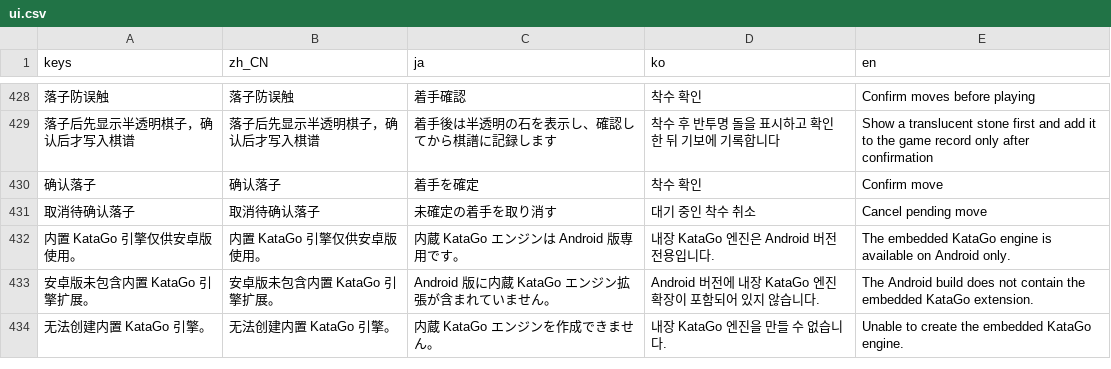
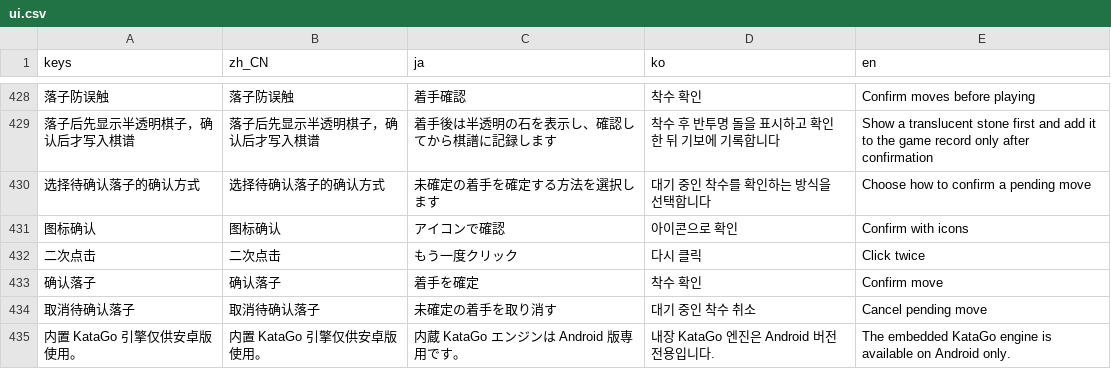
Before and after one commit to nadesico19/gotepad, a CSV file: gotepad-gd/localization/ui.csv, drawn as a sheet; only a part is shown, gaps mark what is left out; the shorter side is filled out with more unchanged rows; the diff names each change by its address in the sheet, - before the commit and + after, or states it on an @@ line.

Commit message:
更新 0.1.17 版本 - 落子防误触支持两种模式：二次点击和图标确认。
Translation：
- Move confirmation now supports two modes: clicking the same position again and confirming with icons.

```diff
--- a/gotepad-gd/localization/ui.csv
+++ b/gotepad-gd/localization/ui.csv
+row 430: 选择待确认落子的确认方式 | 选择待确认落子的确认方式 | 未確定の着手を確定する方法を選択します | 대기 중인 착수를 확인하는 방식을 선택합니다 | Choose how to confirm a pending move
+row 431: 图标确认 | 图标确认 | アイコンで確認 | 아이콘으로 확인 | Confirm with icons
+row 432: 二次点击 | 二次点击 | もう一度クリック | 다시 클릭 | Click twice
```
Also changed, not shown: 17 other files.
